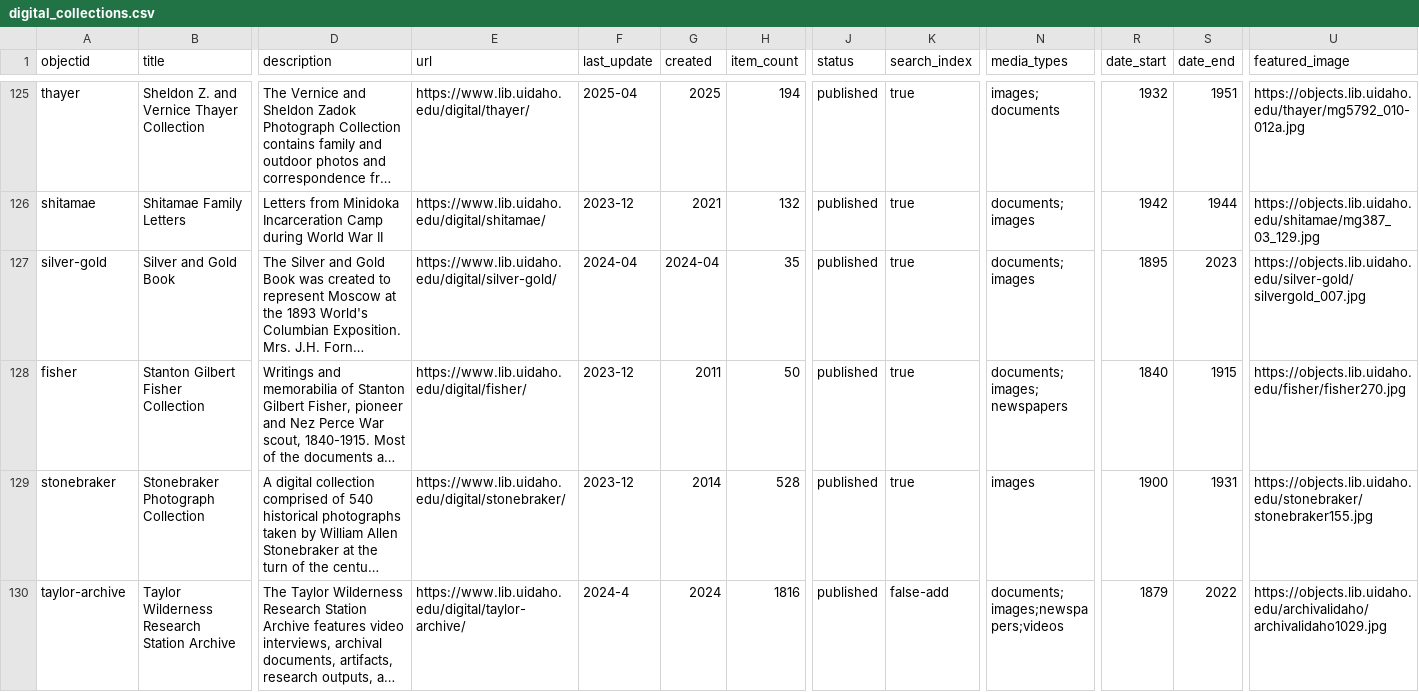
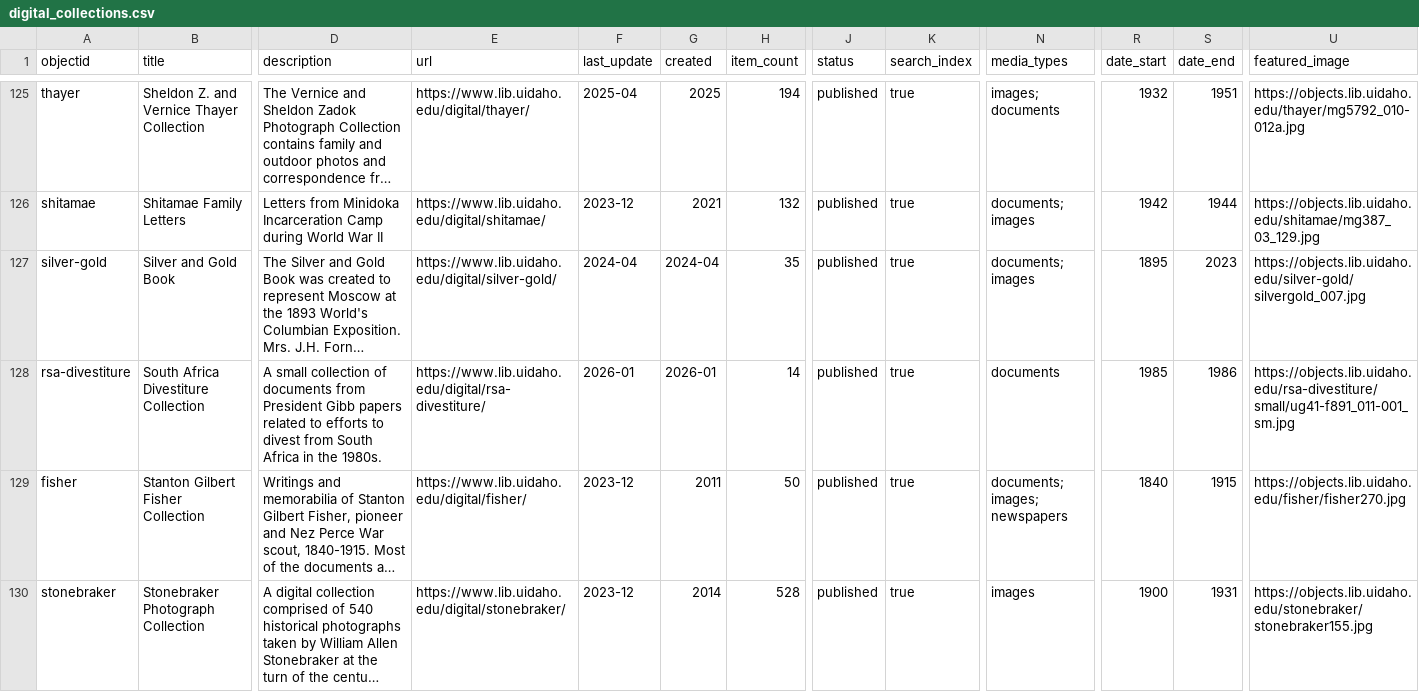
Before and after one commit to uidaholib/digital_home, a CSV file: _data/digital_collections.csv, drawn as a sheet; only a part is shown, gaps mark what is left out; the shorter side is filled out with more unchanged rows; long unchanged cells end in …; rows hold the shown columns only; the diff names each change by its address in the sheet, - before the commit and + after, or states it on an @@ line.

Commit message:
add divestiture collection

```diff
--- a/_data/digital_collections.csv
+++ b/_data/digital_collections.csv
+row 128: rsa-divestiture | South Africa Divestiture Collection | A small collection of documents from President Gibb papers related to efforts to divest from South Africa in the 1980s. | https://www.lib.uidaho.edu/digital/rsa-divestiture/ | 2026-01 | 2026-01 | 14 | published | true | documents | 1985 | 1986 | https://objects.lib.uidaho.edu/rsa-divestiture/small/ug41-f891_011-001_sm.jpg
```
